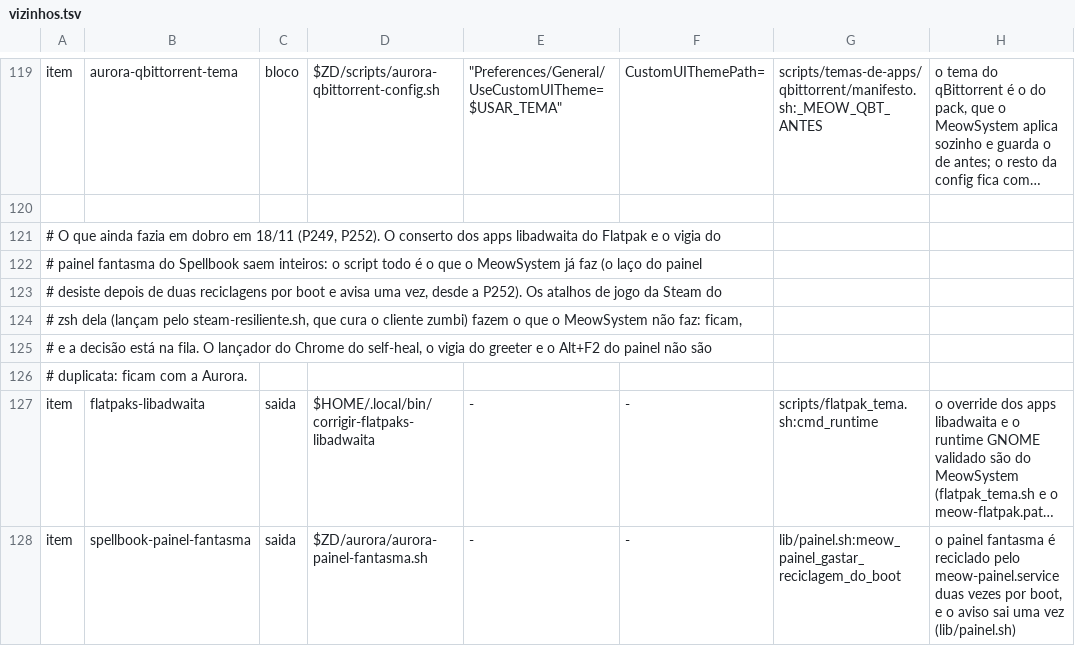
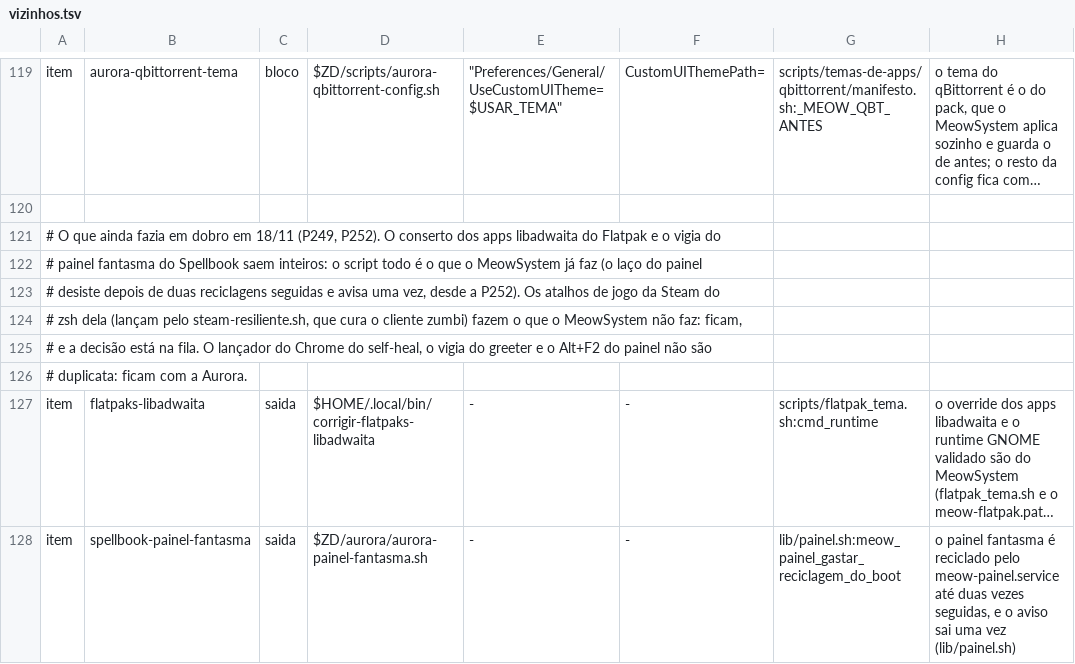
Before and after one commit to vitoriamariadb/MeowSystem, a TSV file: assets/contratos/vizinhos.tsv, drawn as a sheet; only a part is shown, gaps mark what is left out; long unchanged cells end in …; the diff names each change by its address in the sheet, - before the commit and + after, or states it on an @@ line.

Commit message:
fix(vizinhos): o motivo do vigia do painel fantasma diz «até duas vezes seguidas», e não mais «por boot», agora que a cota volta com a barra desenhando (P252)
Co-authored-by: vitoriamariadb <vitoriamaria.sds@gmail.com>

```diff
--- a/assets/contratos/vizinhos.tsv
+++ b/assets/contratos/vizinhos.tsv
-A123: …duas reciclagens por boot e avisa…
+A123: …duas reciclagens seguidas e avisa…
-H128: …pelo meow-painel.service duas vezes por boot, e o…
+H128: …pelo meow-painel.service até duas vezes seguidas, e o…
```
